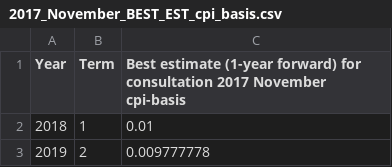
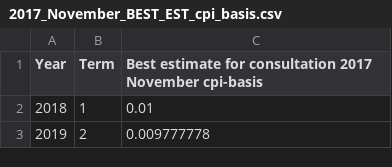
Before and after one commit to SussexUCU/USS, a CSV file: data/best_estimates/cpi/2017_November_BEST_EST_cpi_basis.csv, drawn as a sheet; only a part is shown.

Commit message:
Update 2017_November_BEST_EST_cpi_basis.csv

```diff
--- a/data/best_estimates/cpi/2017_November_BEST_EST_cpi_basis.csv
+++ b/data/best_estimates/cpi/2017_November_BEST_EST_cpi_basis.csv
@@ -1,2 +1,2 @@
-Year,Term,Best estimate (1-year forward) for consultation 2017 November cpi-basis
+Year,Term,Best estimate for consultation 2017 November cpi-basis
 2018,1,0.01
```
